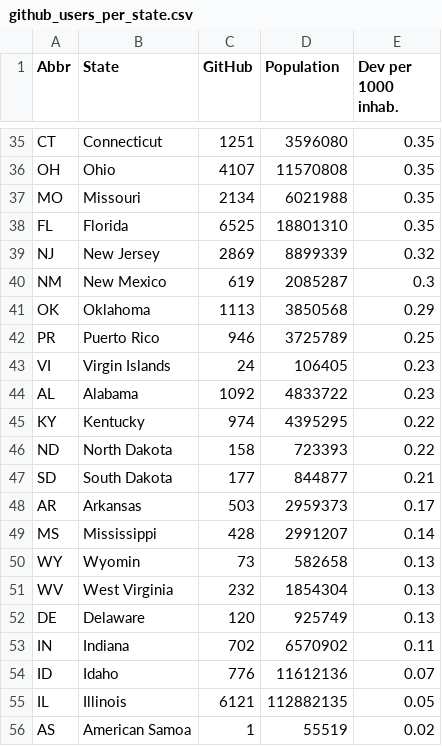
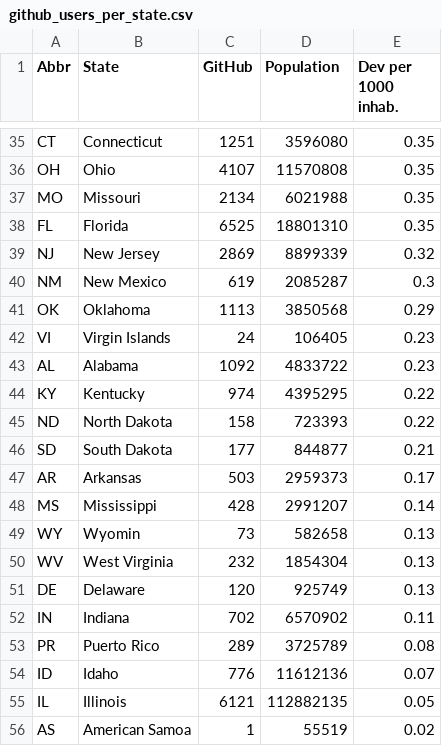
Before and after one commit to ssaunier/github-usa, a CSV file: data/github_users_per_state.csv, drawn as a sheet; only a part is shown, gaps mark what is left out.

```diff
--- a/data/github_users_per_state.csv
+++ b/data/github_users_per_state.csv
@@ -41,3 +41,2 @@ NM,New Mexico,619,2085287,0.3
 OK,Oklahoma,1113,3850568,0.29
-PR,Puerto Rico,946,3725789,0.25
 VI,Virgin Islands,24,106405,0.23
@@ -53,2 +52,3 @@ DE,Delaware,120,925749,0.13
 IN,Indiana,702,6570902,0.11
+PR,Puerto Rico,289,3725789,0.08
 ID,Idaho,776,11612136,0.07
```
Also changed, not shown: 2 other files.
